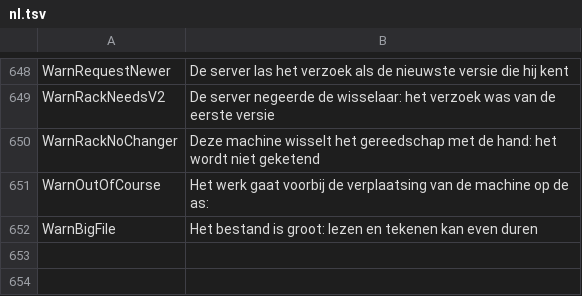
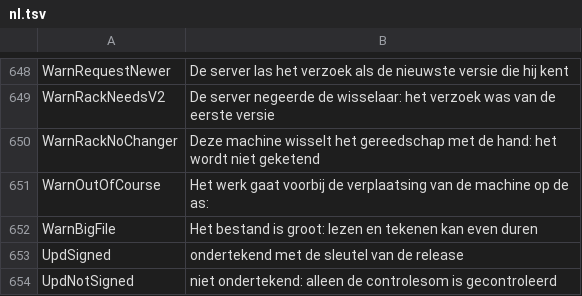
Before and after one commit to JuanenRac/EH3D-COMMON, a TSV file: crates/view/locales/nl.tsv, drawn as a sheet; only a part is shown, gaps mark what is left out.

```diff
--- a/crates/view/locales/nl.tsv
+++ b/crates/view/locales/nl.tsv
@@ -652 +652,3 @@ WarnOutOfCourse	Het werk gaat voorbij de verplaatsing van de machine op de as:
 WarnBigFile	Het bestand is groot: lezen en tekenen kan even duren
+UpdSigned	ondertekend met de sleutel van de release
+UpdNotSigned	niet ondertekend: alleen de controlesom is gecontroleerd
```
Also changed, not shown: crates/view/locales/bg.tsv, crates/view/locales/el.tsv, 26 other files.
